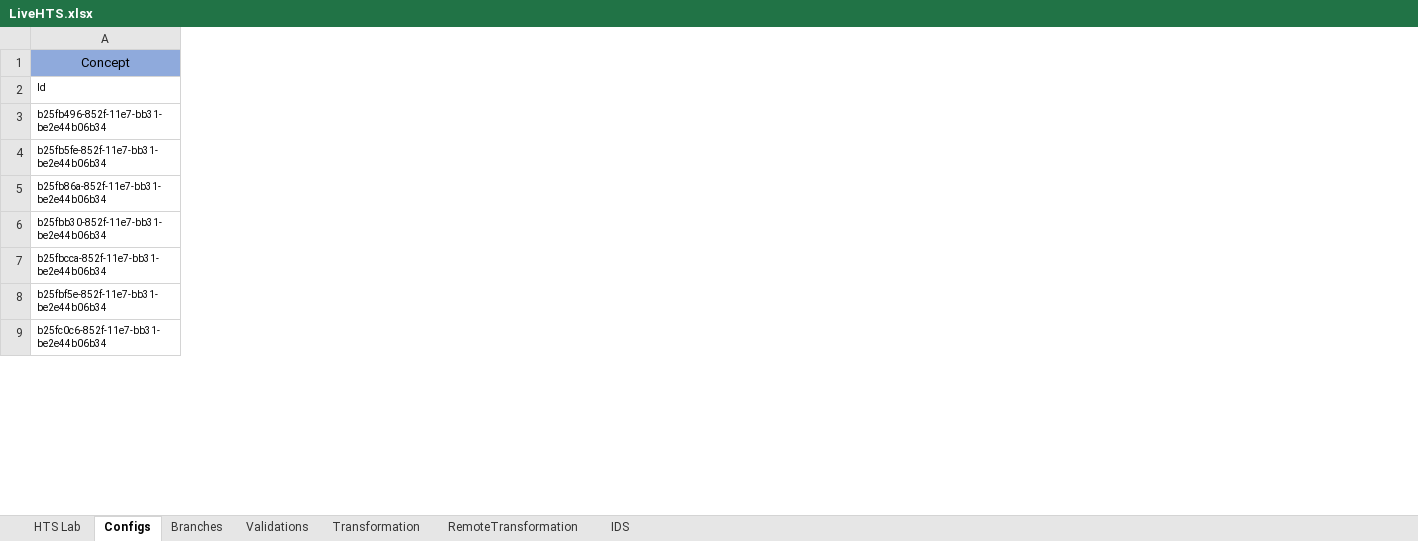
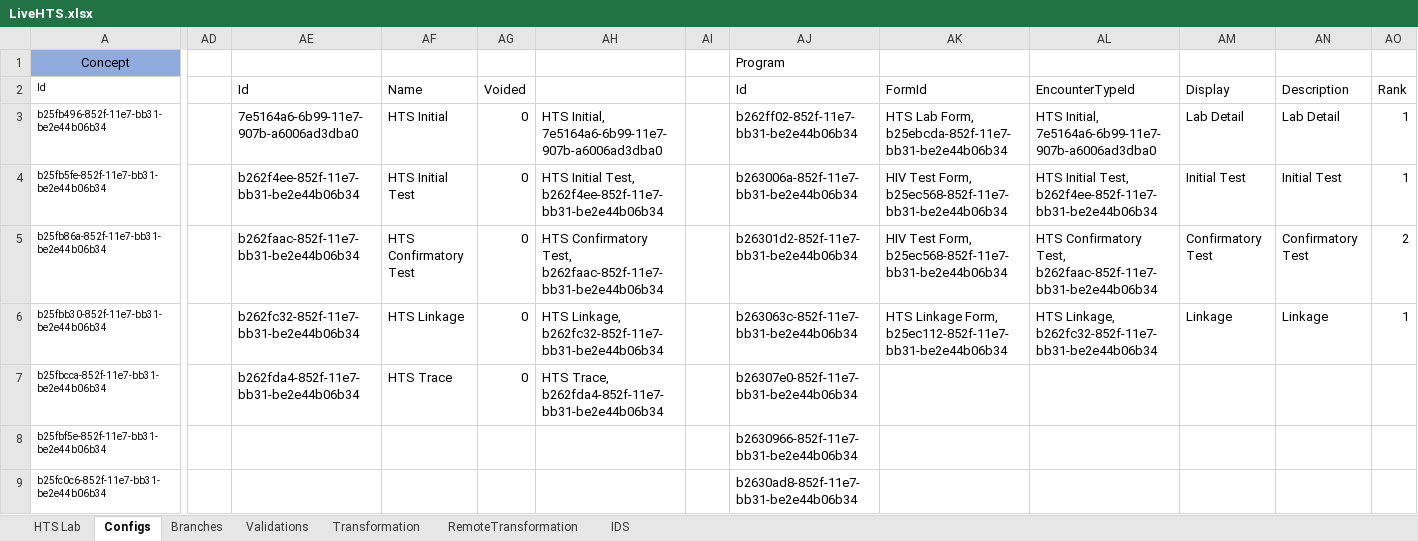
Before and after one commit to palladiumkenya/afyamobile, an Excel workbook: Template/LiveHTS.xlsx, sheet Configs, drawn as a sheet; only a part is shown, gaps mark what is left out; values as stored, in another font and other column widths than the file's, no borders; table styles not drawn; the diff names each change by its address in the sheet, - before the commit and + after, or states it on an @@ line.

Commit message:
added encounter types

```diff
--- a/Template/LiveHTS.xlsx (sheet Configs)
+++ b/Template/LiveHTS.xlsx (sheet Configs)
+column AD, empty
+column AE, rows 2-7: Id | 7e5164a6-6b99-11e7-907b-a6006ad3dba0 | b262f4ee-852f-11e7-bb31-be2e44b06b34 | b262faac-852f-11e7-bb31-be2e44b06b34 | b262fc32-852f-11e7-bb31-be2e44b06b34 | b262fda4-852f-11e7-bb31-be2e44b06b34
+column AF, rows 2-7: Name | HTS Initial | HTS Initial Test | HTS Confirmatory Test | HTS Linkage | HTS Trace
+column AG, rows 2-7: Voided | 0 | 0 | 0 | 0 | 0
+column AH, rows 3-7: HTS Initial, 7e5164a6-6b99-11e7-907b-a6006ad3dba0 | HTS Initial Test, b262f4ee-852f-11e7-bb31-be2e44b06b34 | HTS Confirmatory Test, b262faac-852f-11e7-bb31-be2e44b06b34 | HTS Linkage, b262fc32-852f-11e7-bb31-be2e44b06b34 | HTS Trace, b262fda4-852f-11e7-bb31-be2e44b06b34
+column AI, empty
+column AJ, rows 1-9: Program | Id | b262ff02-852f-11e7-bb31-be2e44b06b34 | b263006a-852f-11e7-bb31-be2e44b06b34 | b26301d2-852f-11e7-bb31-be2e44b06b34 | b263063c-852f-11e7-bb31-be2e44b06b34 | b26307e0-852f-11e7-bb31-be2e44b06b34 | b2630966-852f-11e7-bb31-be2e44b06b34 | b2630ad8-852f-11e7-bb31-be2e44b06b34
+column AK, rows 2-6: FormId | HTS Lab Form, b25ebcda-852f-11e7-bb31-be2e44b06b34 | HIV Test Form, b25ec568-852f-11e7-bb31-be2e44b06b34 | HIV Test Form, b25ec568-852f-11e7-bb31-be2e44b06b34 | HTS Linkage Form, b25ec112-852f-11e7-bb31-be2e44b06b34
+column AL, rows 2-6: EncounterTypeId | HTS Initial, 7e5164a6-6b99-11e7-907b-a6006ad3dba0 | HTS Initial Test, b262f4ee-852f-11e7-bb31-be2e44b06b34 | HTS Confirmatory Test, b262faac-852f-11e7-bb31-be2e44b06b34 | HTS Linkage, b262fc32-852f-11e7-bb31-be2e44b06b34
+column AM, rows 2-6: Display | Lab Detail | Initial Test | Confirmatory Test | Linkage
+column AN, rows 2-6: Description | Lab Detail | Initial Test | Confirmatory Test | Linkage
+column AO, rows 2-6: Rank | 1 | 1 | 2 | 1
```
Also changed, not shown: sheet IDS, 26 other files.
